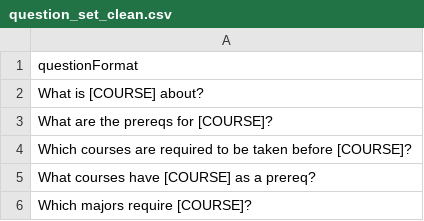
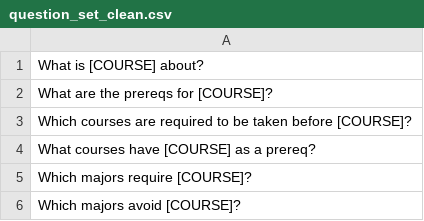
Before and after one commit to calpoly-csai/api, a CSV file: nimbus_nlp/question_set_clean.csv, drawn as a sheet; only a part is shown; the shorter side is filled out with more unchanged rows; the diff names each change by its address in the sheet, - before the commit and + after, or states it on an @@ line.

```diff
--- a/nimbus_nlp/question_set_clean.csv
+++ b/nimbus_nlp/question_set_clean.csv
-row 1: questionFormat
```
Also changed, not shown: 8 other files.
